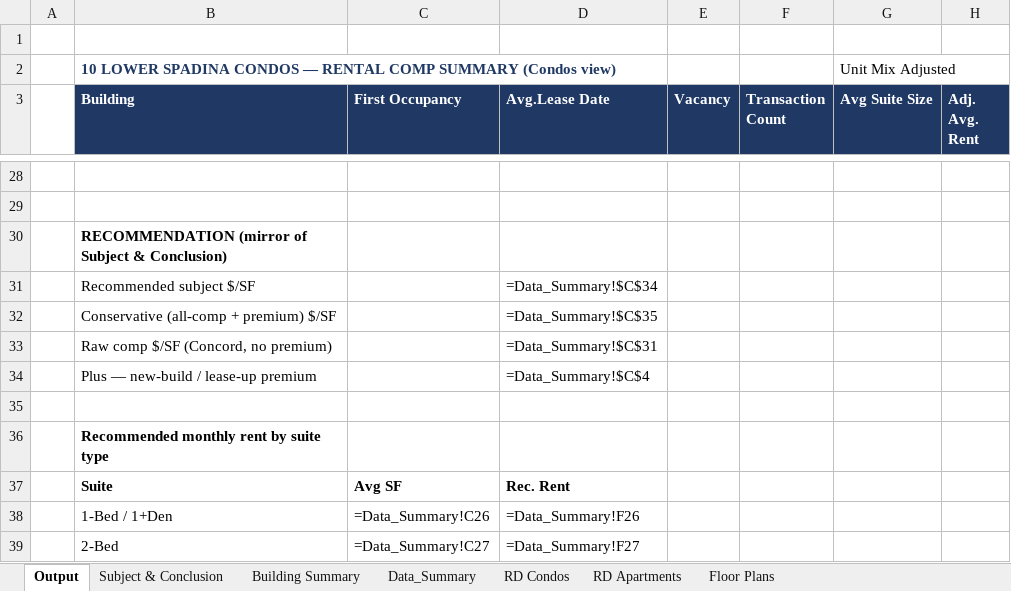
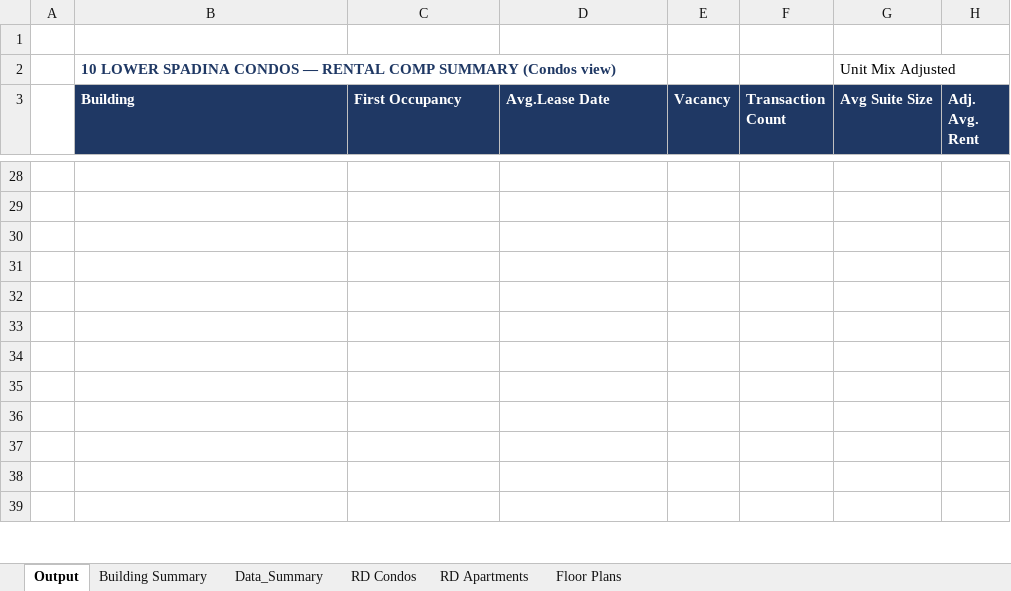
Before and after one commit to ata2saucy/highsirse-Claude-co-work-tool, an Excel workbook: 10 Lower Spadina Rental Comps _vACTIVE.xlsx, sheet Output, drawn as a sheet; only a part is shown, gaps mark what is left out; values as stored, in another font and other column widths than the file's, no borders; formulas without a stored value are shown as written; rows hold the shown columns only; the diff covers the shown part only; the diff names each change by its address in the sheet, - before the commit and + after, or states it on an @@ line.

```diff
--- a/10 Lower Spadina Rental Comps _vACTIVE.xlsx (sheet Output)
+++ b/10 Lower Spadina Rental Comps _vACTIVE.xlsx (sheet Output)
-sheet tab: Subject & Conclusion
-B30 (Building): RECOMMENDATION (mirror of Subject & Conclusion)
+B30 (Building): (empty)
-B31 (Building): Recommended subject $/SF
+B31 (Building): (empty)
-D31 (Avg.Lease Date): =Data_Summary!$C$34
+D31 (Avg.Lease Date): (empty)
-B32 (Building): Conservative (all-comp + premium) $/SF
+B32 (Building): (empty)
-D32 (Avg.Lease Date): =Data_Summary!$C$35
+D32 (Avg.Lease Date): (empty)
-B33 (Building): Raw comp $/SF (Concord, no premium)
+B33 (Building): (empty)
-D33 (Avg.Lease Date): =Data_Summary!$C$31
+D33 (Avg.Lease Date): (empty)
-B34 (Building): Plus — new-build / lease-up premium
+B34 (Building): (empty)
-D34 (Avg.Lease Date): =Data_Summary!$C$4
+D34 (Avg.Lease Date): (empty)
-B36 (Building): Recommended monthly rent by suite type
+B36 (Building): (empty)
-B37 (Building): Suite
+B37 (Building): (empty)
-C37 (First Occupancy): Avg SF
+C37 (First Occupancy): (empty)
-D37 (Avg.Lease Date): Rec. Rent
+D37 (Avg.Lease Date): (empty)
-row 38:  | 1-Bed / 1+Den | =Data_Summary!C26 | =Data_Summary!F26
+row 38: (empty)
-B39 (Building): 2-Bed
+B39 (Building): (empty)
-C39 (First Occupancy): =Data_Summary!C27
+C39 (First Occupancy): (empty)
-D39 (Avg.Lease Date): =Data_Summary!F27
+D39 (Avg.Lease Date): (empty)
```
Also changed, not shown: 8 added rows, 8 removed rows, 40 edited cells and cell formats elsewhere in this sheet, sheet RD Condos, sheet Data_Summary, sheet RD Apartments, 2 other files.
